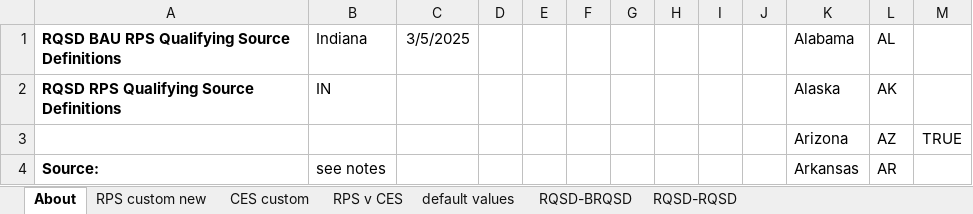
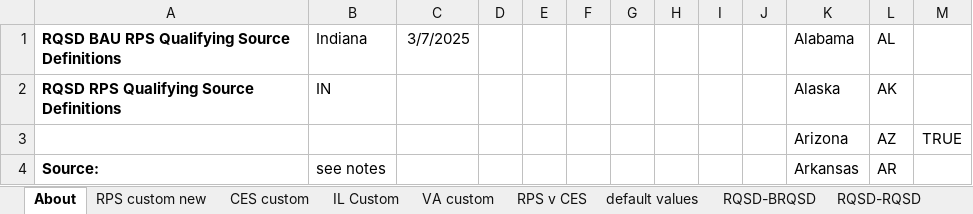
Before and after one commit to EnergyInnovation/eps-indiana, an Excel workbook: InputData/elec/RQSD/RPS Qualifying Source Definitions.xlsx, sheet About, drawn as a sheet; only a part is shown; values as stored, in another font and other column widths than the file's, no borders; conditional formats not drawn; the diff names each change by its address in the sheet, - before the commit and + after, or states it on an @@ line.

```diff
--- a/InputData/elec/RQSD/RPS Qualifying Source Definitions.xlsx (sheet About)
+++ b/InputData/elec/RQSD/RPS Qualifying Source Definitions.xlsx (sheet About)
+sheet tab: IL Custom
+sheet tab: VA custom
-C1: 3/5/2025
+C1: 3/7/2025
```
Also changed, not shown: sheet RPS v CES, sheet CES custom, formulas that keep their value, InputData/elec/BBNPPTY/BAU Ban New Power Plants This Year.xlsx, InputData/elec/CDRDfRCP/Cln Dsptchble Rsrc Dmnd for Rlbty Curve Param.xlsx, 2 other files.
